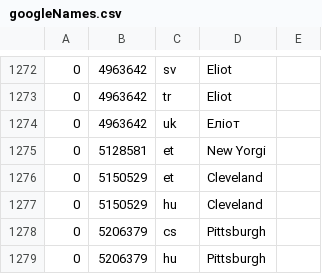
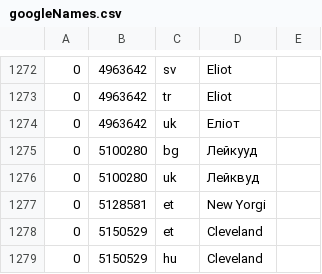
Before and after one commit to pnemonic78/HalachicTimes, a CSV file: Halachic Times/GeoNames/res/googleNames.csv, drawn as a sheet; only a part is shown, gaps mark what is left out; the shorter side is filled out with more unchanged rows.

```diff
--- a/Halachic Times/GeoNames/res/googleNames.csv
+++ b/Halachic Times/GeoNames/res/googleNames.csv
@@ -1274,2 +1274,4 @@
 0	4963642	uk	Еліот
+0	5100280	bg	Лейкууд
+0	5100280	uk	Лейквуд
 0	5128581	et	New Yorgi
```
Also changed, not shown: 22 other files.
